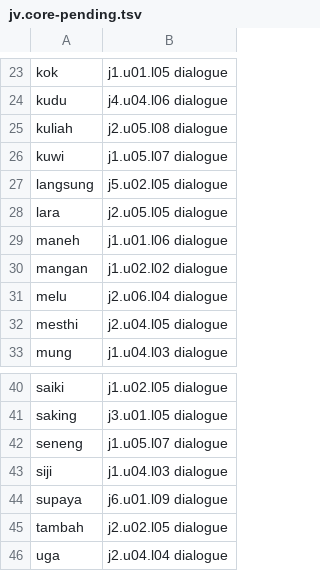
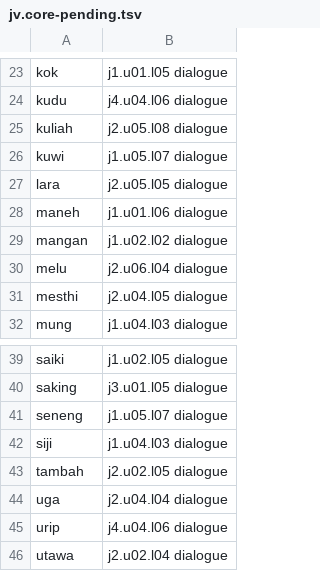
Before and after one commit to MohamedRef/Kabar-app, a TSV file: content/freq/jv.core-pending.tsv, drawn as a sheet; only a part is shown, gaps mark what is left out; the shorter side is filled out with more unchanged rows.

```diff
--- a/content/freq/jv.core-pending.tsv
+++ b/content/freq/jv.core-pending.tsv
@@ -26,3 +26,2 @@ kuliah	j2.u05.l08 dialogue
 kuwi	j1.u05.l07 dialogue
-langsung	j5.u02.l05 dialogue
 lara	j2.u05.l05 dialogue
@@ -43,3 +42,2 @@ seneng	j1.u05.l07 dialogue
 siji	j1.u04.l03 dialogue
-supaya	j6.u01.l09 dialogue
 tambah	j2.u02.l05 dialogue
```
